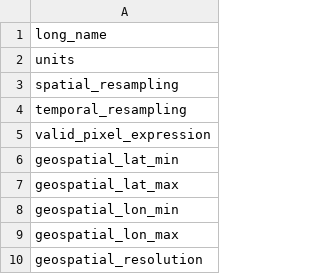
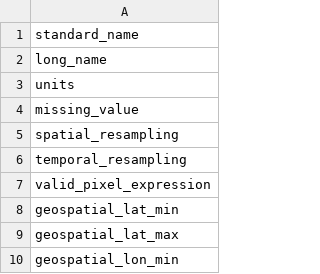
Before and after one commit to esa-esdl/cube-generator, a CSV file: metainfo/ESDL_variable_attributes.csv, drawn as a sheet; only a part is shown; the shorter side is filled out with more unchanged rows; the diff names each change by its address in the sheet, - before the commit and + after, or states it on an @@ line.

Commit message:
CSV for Variable attributes

```diff
--- a/metainfo/ESDL_variable_attributes.csv
+++ b/metainfo/ESDL_variable_attributes.csv
+row 1: standard_name
+row 4: missing_value
```
